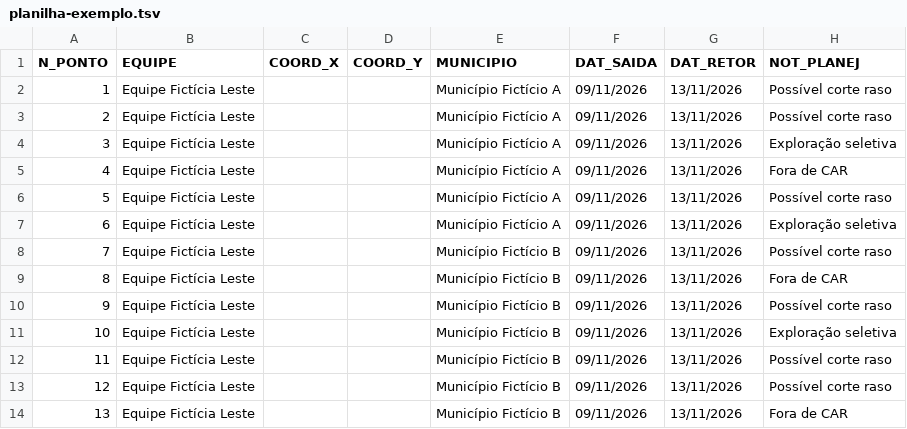
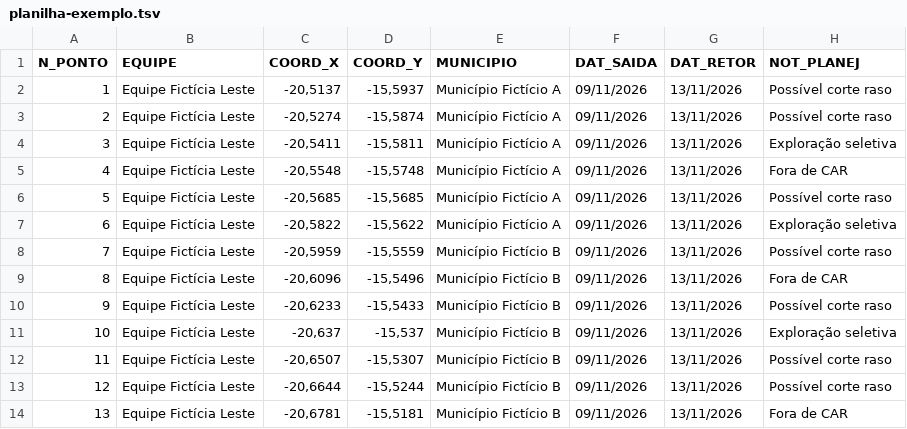
Before and after one commit to tiagobatista-stack/painel-produtividade-u06, a TSV file: data/planilha-exemplo.tsv, drawn as a sheet.

```diff
--- a/data/planilha-exemplo.tsv
+++ b/data/planilha-exemplo.tsv
@@ -1,14 +1,14 @@
 N_PONTO	EQUIPE	COORD_X	COORD_Y	MUNICIPIO	DAT_SAIDA	DAT_RETOR	NOT_PLANEJ
-1	Equipe Fictícia Leste			Município Fictício A	09/11/2026	13/11/2026	Possível corte raso
-2	Equipe Fictícia Leste			Município Fictício A	09/11/2026	13/11/2026	Possível corte raso
-3	Equipe Fictícia Leste			Município Fictício A	09/11/2026	13/11/2026	Exploração seletiva
-4	Equipe Fictícia Leste			Município Fictício A	09/11/2026	13/11/2026	Fora de CAR
-5	Equipe Fictícia Leste			Município Fictício A	09/11/2026	13/11/2026	Possível corte raso
-6	Equipe Fictícia Leste			Município Fictício A	09/11/2026	13/11/2026	Exploração seletiva
-7	Equipe Fictícia Leste			Município Fictício B	09/11/2026	13/11/2026	Possível corte raso
-8	Equipe Fictícia Leste			Município Fictício B	09/11/2026	13/11/2026	Fora de CAR
-9	Equipe Fictícia Leste			Município Fictício B	09/11/2026	13/11/2026	Possível corte raso
-10	Equipe Fictícia Leste			Município Fictício B	09/11/2026	13/11/2026	Exploração seletiva
-11	Equipe Fictícia Leste			Município Fictício B	09/11/2026	13/11/2026	Possível corte raso
-12	Equipe Fictícia Leste			Município Fictício B	09/11/2026	13/11/2026	Possível corte raso
-13	Equipe Fictícia Leste			Município Fictício B	09/11/2026	13/11/2026	Fora de CAR
+1	Equipe Fictícia Leste	-20,5137	-15,5937	Município Fictício A	09/11/2026	13/11/2026	Possível corte raso
+2	Equipe Fictícia Leste	-20,5274	-15,5874	Município Fictício A	09/11/2026	13/11/2026	Possível corte raso
+3	Equipe Fictícia Leste	-20,5411	-15,5811	Município Fictício A	09/11/2026	13/11/2026	Exploração seletiva
+4	Equipe Fictícia Leste	-20,5548	-15,5748	Município Fictício A	09/11/2026	13/11/2026	Fora de CAR
+5	Equipe Fictícia Leste	-20,5685	-15,5685	Município Fictício A	09/11/2026	13/11/2026	Possível corte raso
+6	Equipe Fictícia Leste	-20,5822	-15,5622	Município Fictício A	09/11/2026	13/11/2026	Exploração seletiva
+7	Equipe Fictícia Leste	-20,5959	-15,5559	Município Fictício B	09/11/2026	13/11/2026	Possível corte raso
+8	Equipe Fictícia Leste	-20,6096	-15,5496	Município Fictício B	09/11/2026	13/11/2026	Fora de CAR
+9	Equipe Fictícia Leste	-20,6233	-15,5433	Município Fictício B	09/11/2026	13/11/2026	Possível corte raso
+10	Equipe Fictícia Leste	-20,637	-15,537	Município Fictício B	09/11/2026	13/11/2026	Exploração seletiva
+11	Equipe Fictícia Leste	-20,6507	-15,5307	Município Fictício B	09/11/2026	13/11/2026	Possível corte raso
+12	Equipe Fictícia Leste	-20,6644	-15,5244	Município Fictício B	09/11/2026	13/11/2026	Possível corte raso
+13	Equipe Fictícia Leste	-20,6781	-15,5181	Município Fictício B	09/11/2026	13/11/2026	Fora de CAR
```
Also changed, not shown: 15 other files.
